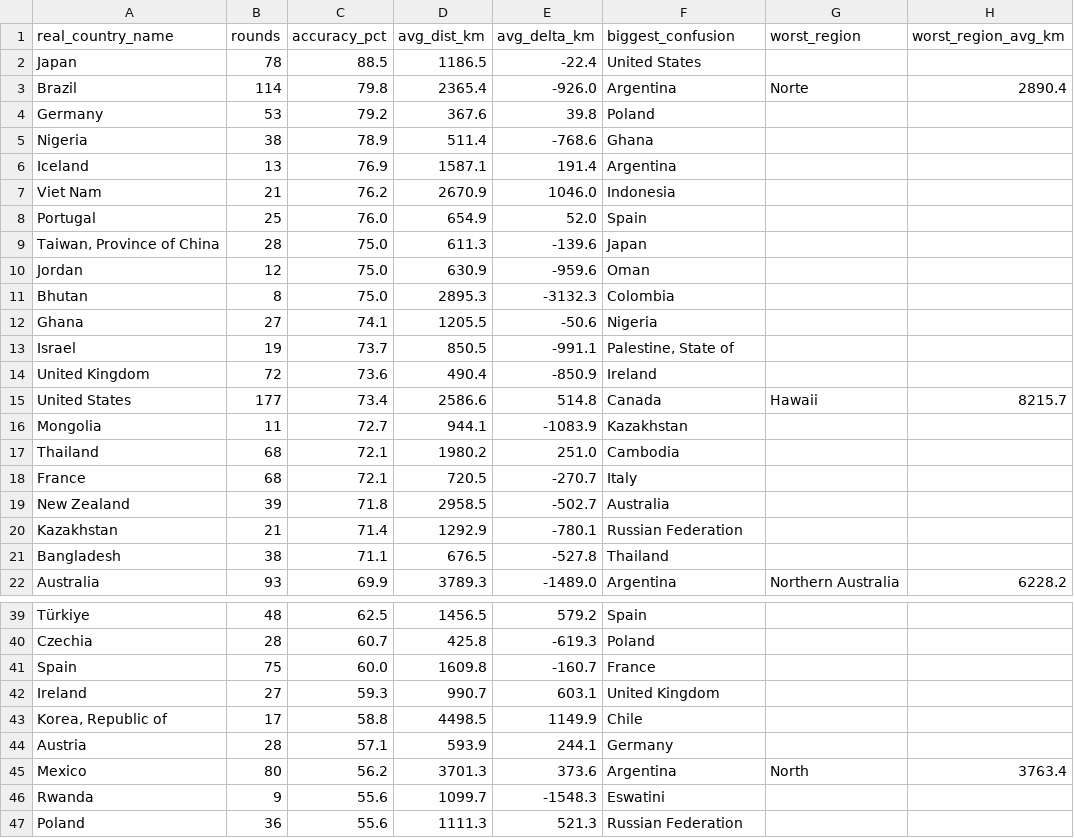
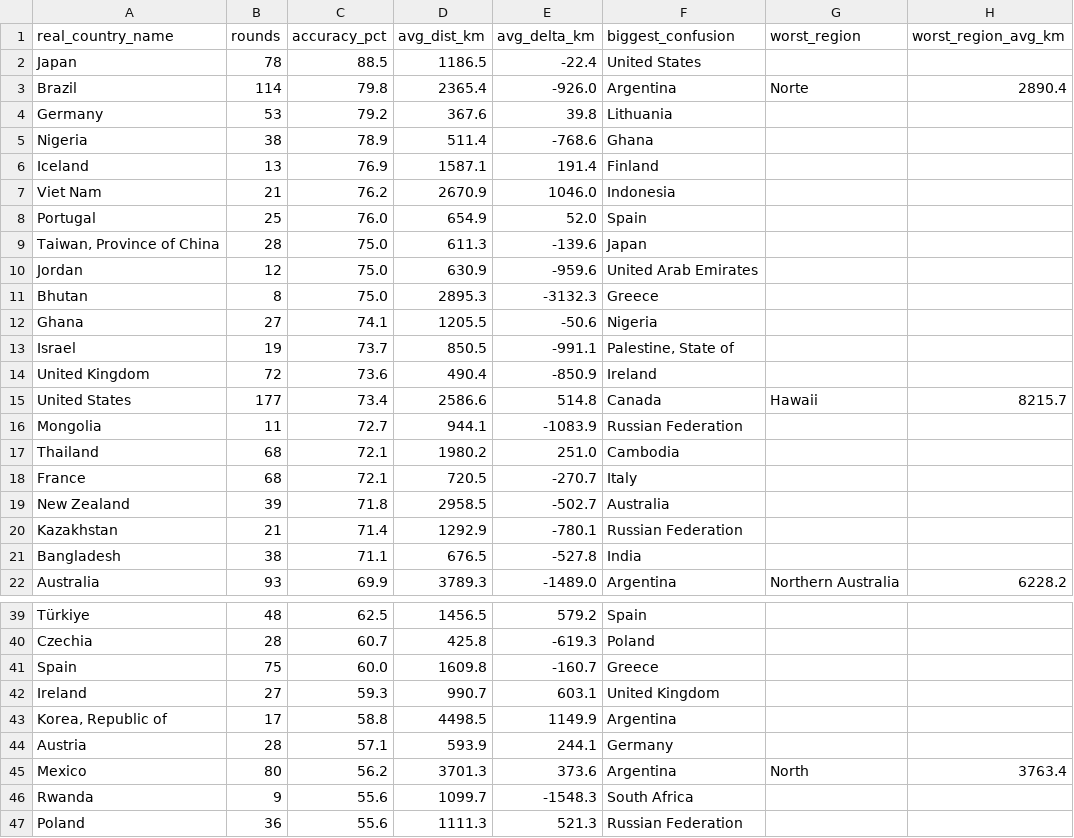
Before and after one commit to pedrosalgado22/Live_Geoguessr_Dashboard, a CSV file: country_summary.csv, drawn as a sheet; only a part is shown, gaps mark what is left out; the diff covers the shown part only.

```diff
--- a/country_summary.csv
+++ b/country_summary.csv
@@ -3,5 +3,5 @@ Japan,78,88.5,1186.5,-22.4,United States,,
 Brazil,114,79.8,2365.4,-926.0,Argentina,Norte,2890.4
-Germany,53,79.2,367.6,39.8,Poland,,
+Germany,53,79.2,367.6,39.8,Lithuania,,
 Nigeria,38,78.9,511.4,-768.6,Ghana,,
-Iceland,13,76.9,1587.1,191.4,Argentina,,
+Iceland,13,76.9,1587.1,191.4,Finland,,
 Viet Nam,21,76.2,2670.9,1046.0,Indonesia,,
@@ -9,4 +9,4 @@ Portugal,25,76.0,654.9,52.0,Spain,,
 "Taiwan, Province of China",28,75.0,611.3,-139.6,Japan,,
-Jordan,12,75.0,630.9,-959.6,Oman,,
-Bhutan,8,75.0,2895.3,-3132.3,Colombia,,
+Jordan,12,75.0,630.9,-959.6,United Arab Emirates,,
+Bhutan,8,75.0,2895.3,-3132.3,Greece,,
 Ghana,27,74.1,1205.5,-50.6,Nigeria,,
@@ -15,3 +15,3 @@ United Kingdom,72,73.6,490.4,-850.9,Ireland,,
 United States,177,73.4,2586.6,514.8,Canada,Hawaii,8215.7
-Mongolia,11,72.7,944.1,-1083.9,Kazakhstan,,
+Mongolia,11,72.7,944.1,-1083.9,Russian Federation,,
 Thailand,68,72.1,1980.2,251.0,Cambodia,,
@@ -20,3 +20,3 @@ New Zealand,39,71.8,2958.5,-502.7,Australia,,
 Kazakhstan,21,71.4,1292.9,-780.1,Russian Federation,,
-Bangladesh,38,71.1,676.5,-527.8,Thailand,,
+Bangladesh,38,71.1,676.5,-527.8,India,,
 Australia,93,69.9,3789.3,-1489.0,Argentina,Northern Australia,6228.2
@@ -40,8 +40,8 @@ Türkiye,48,62.5,1456.5,579.2,Spain,,
 Czechia,28,60.7,425.8,-619.3,Poland,,
-Spain,75,60.0,1609.8,-160.7,France,,
+Spain,75,60.0,1609.8,-160.7,Greece,,
 Ireland,27,59.3,990.7,603.1,United Kingdom,,
-"Korea, Republic of",17,58.8,4498.5,1149.9,Chile,,
+"Korea, Republic of",17,58.8,4498.5,1149.9,Argentina,,
 Austria,28,57.1,593.9,244.1,Germany,,
 Mexico,80,56.2,3701.3,373.6,Argentina,North,3763.4
-Rwanda,9,55.6,1099.7,-1548.3,Eswatini,,
+Rwanda,9,55.6,1099.7,-1548.3,South Africa,,
 Poland,36,55.6,1111.3,521.3,Russian Federation,,
```
Also changed, not shown: 4 edited cells elsewhere in this file.
